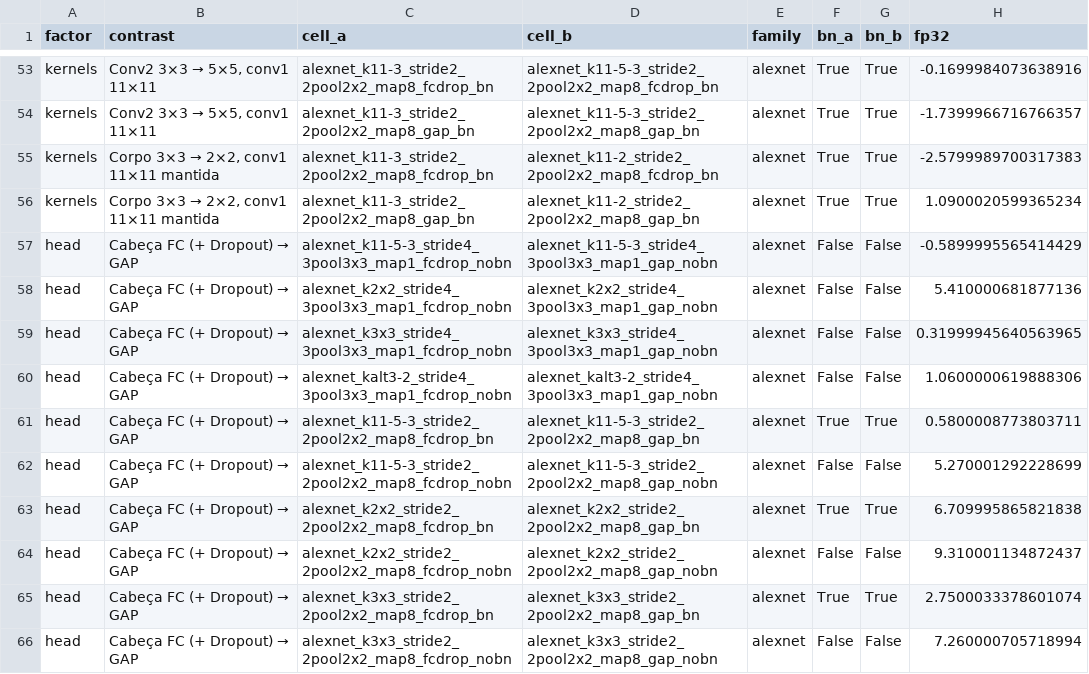
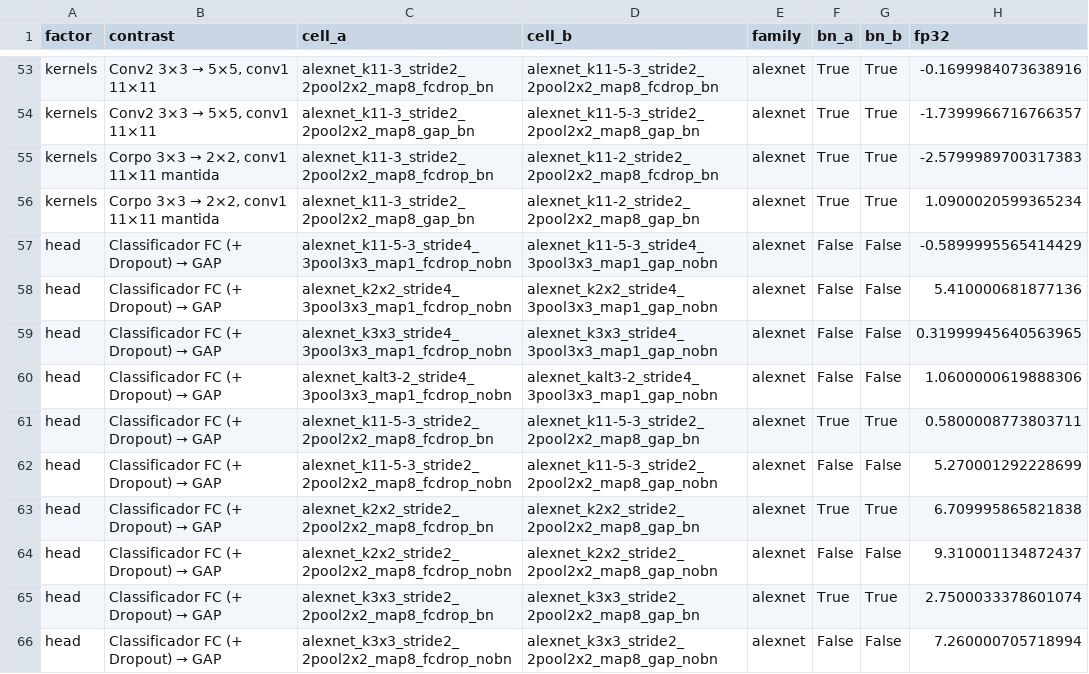
Before and after one commit to RafaelSdeS/dnn_study, a CSV file: results/phase_11_geometry_analysis/factorial_pairs.csv, drawn as a sheet; only a part is shown, gaps mark what is left out; the diff covers the shown part only; the diff names each change by its address in the sheet, - before the commit and + after, or states it on an @@ line.

```diff
--- a/results/phase_11_geometry_analysis/factorial_pairs.csv
+++ b/results/phase_11_geometry_analysis/factorial_pairs.csv
@@ B57:B66 (contrast): Cabeça FC (+ Dropout) → GAP → Classificador FC (+ Dropout) → GAP @@
```
Also changed, not shown: 24 edited cells elsewhere in this file, results/phase_11_geometry_analysis/factor_effects.csv, results/phase_11_geometry_analysis/factorial_pair_summary.csv, 48 other files.
